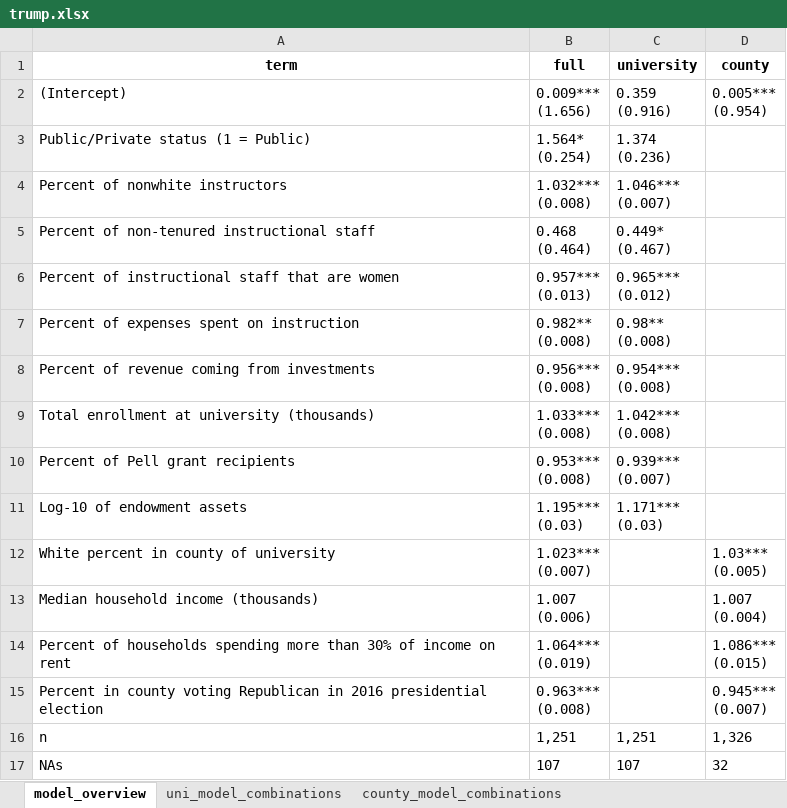
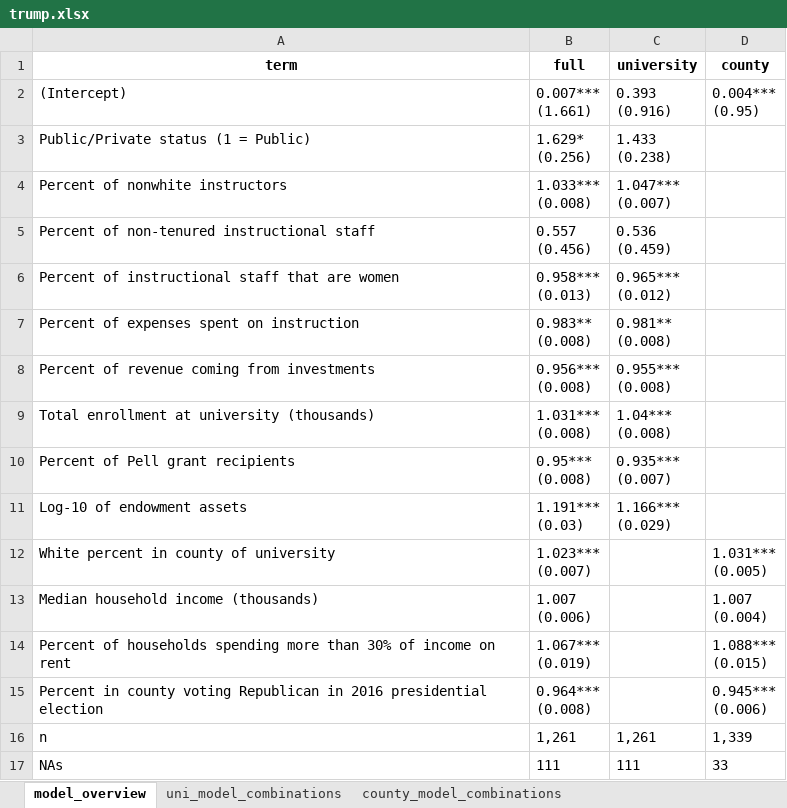
Before and after one commit to MPEDS/protests-analysis, an Excel workbook: docs/data-cleaning-requests/modeling/trump.xlsx, sheet model_overview, drawn as a sheet; only a part is shown; values as stored, in another font and other column widths than the file's, no borders; 1 other sheet too large or unreadable and not compared; ↵ is a line break in a cell; the diff covers the shown part only; the diff names each change by its address in the sheet, - before the commit and + after, or states it on an @@ line.

```diff
--- a/docs/data-cleaning-requests/modeling/trump.xlsx (sheet model_overview)
+++ b/docs/data-cleaning-requests/modeling/trump.xlsx (sheet model_overview)
-B2 (full): 0.009*** ↵ (1.656)
+B2 (full): 0.007*** ↵ (1.661)
-C2 (university): 0.359 ↵ (0.916)
+C2 (university): 0.393 ↵ (0.916)
-D2 (county): 0.005*** ↵ (0.954)
+D2 (county): 0.004*** ↵ (0.95)
-B3 (full): 1.564* ↵ (0.254)
+B3 (full): 1.629* ↵ (0.256)
-C3 (university): 1.374 ↵ (0.236)
+C3 (university): 1.433 ↵ (0.238)
-B4 (full): 1.032*** ↵ (0.008)
+B4 (full): 1.033*** ↵ (0.008)
-C4 (university): 1.046*** ↵ (0.007)
+C4 (university): 1.047*** ↵ (0.007)
-B5 (full): 0.468 ↵ (0.464)
+B5 (full): 0.557 ↵ (0.456)
-C5 (university): 0.449* ↵ (0.467)
+C5 (university): 0.536 ↵ (0.459)
-B6 (full): 0.957*** ↵ (0.013)
+B6 (full): 0.958*** ↵ (0.013)
-B7 (full): 0.982** ↵ (0.008)
+B7 (full): 0.983** ↵ (0.008)
-C7 (university): 0.98** ↵ (0.008)
+C7 (university): 0.981** ↵ (0.008)
-C8 (university): 0.954*** ↵ (0.008)
+C8 (university): 0.955*** ↵ (0.008)
-B9 (full): 1.033*** ↵ (0.008)
+B9 (full): 1.031*** ↵ (0.008)
-C9 (university): 1.042*** ↵ (0.008)
+C9 (university): 1.04*** ↵ (0.008)
-B10 (full): 0.953*** ↵ (0.008)
+B10 (full): 0.95*** ↵ (0.008)
-C10 (university): 0.939*** ↵ (0.007)
+C10 (university): 0.935*** ↵ (0.007)
-B11 (full): 1.195*** ↵ (0.03)
+B11 (full): 1.191*** ↵ (0.03)
-C11 (university): 1.171*** ↵ (0.03)
+C11 (university): 1.166*** ↵ (0.029)
-D12 (county): 1.03*** ↵ (0.005)
+D12 (county): 1.031*** ↵ (0.005)
-B14 (full): 1.064*** ↵ (0.019)
+B14 (full): 1.067*** ↵ (0.019)
-D14 (county): 1.086*** ↵ (0.015)
+D14 (county): 1.088*** ↵ (0.015)
-B15 (full): 0.963*** ↵ (0.008)
+B15 (full): 0.964*** ↵ (0.008)
-D15 (county): 0.945*** ↵ (0.007)
+D15 (county): 0.945*** ↵ (0.006)
-B16 (full): 1,251
+B16 (full): 1,261
-C16 (university): 1,251
+C16 (university): 1,261
-D16 (county): 1,326
+D16 (county): 1,339
-B17 (full): 107
+B17 (full): 111
-C17 (university): 107
+C17 (university): 111
-D17 (county): 32
+D17 (county): 33
```
Also changed, not shown: 12 edited cells elsewhere in this sheet, sheet uni_model_combinations, docs/data-cleaning-requests/modeling/brown.xlsx, docs/data-cleaning-requests/modeling/divest.xlsx, 51 other files.
